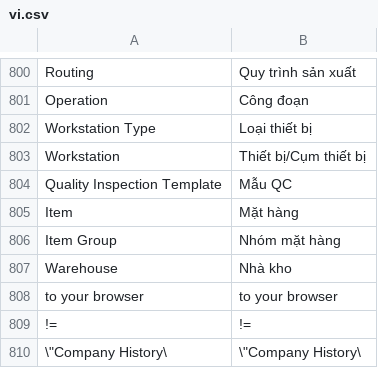
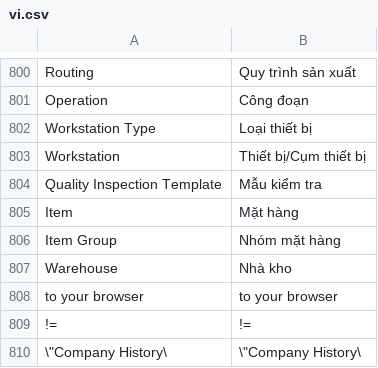
Before and after one commit to ctyFacenet/tahp, a CSV file: tahp/translations/vi.csv, drawn as a sheet; only a part is shown, gaps mark what is left out; the diff covers the shown part only.

```diff
--- a/tahp/translations/vi.csv
+++ b/tahp/translations/vi.csv
@@ -803,3 +803,3 @@ Workstation Type,Loại thiết bị
 Workstation,Thiết bị/Cụm thiết bị
-Quality Inspection Template,Mẫu QC
+Quality Inspection Template,Mẫu kiểm tra
 Item,Mặt hàng
```
Also changed, not shown: 2 added rows and 5 edited cells elsewhere in this file, 16 other files.
